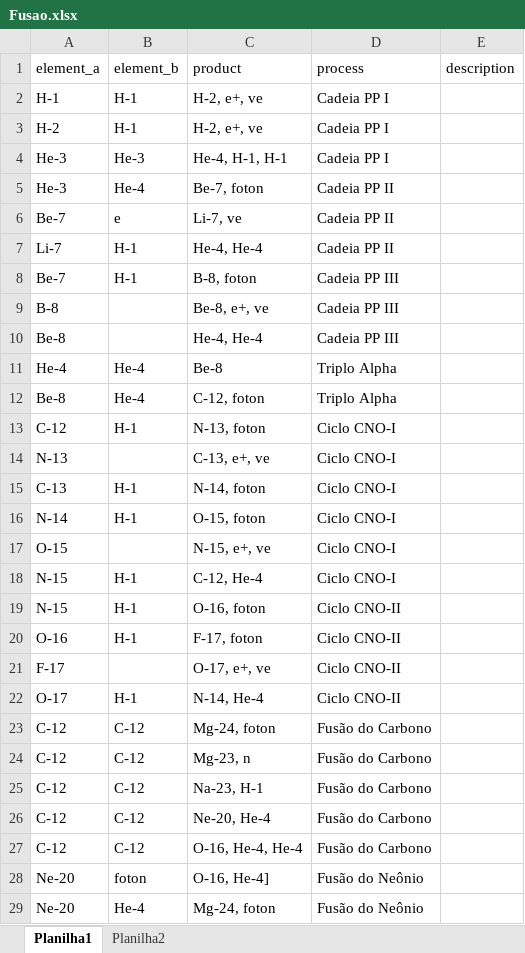
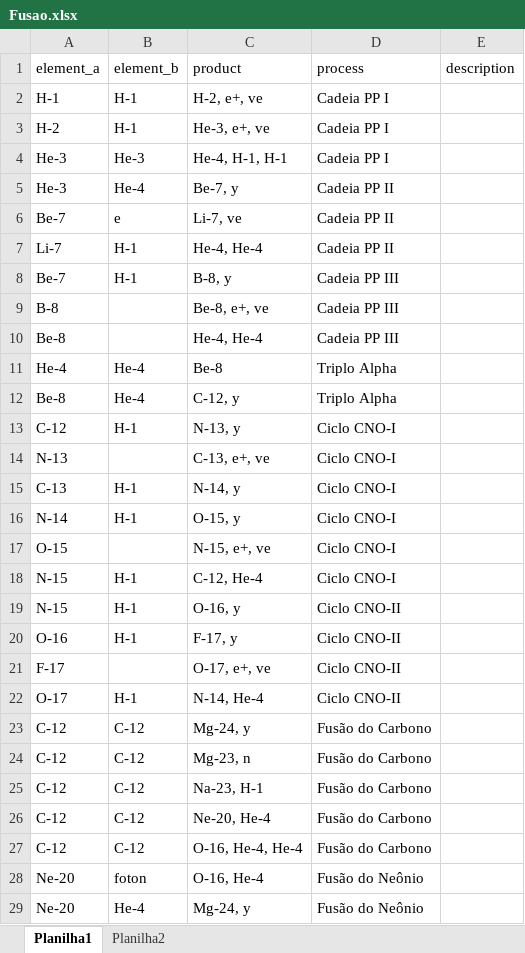
Before and after one commit to mistercapote/supernova_game, an Excel workbook: data/csv/Fusao.xlsx, sheet Planilha1, drawn as a sheet; only a part is shown; values as stored, in another font and other column widths than the file's, no borders; the diff covers the shown part only; the diff names each change by its address in the sheet, - before the commit and + after, or states it on an @@ line.

```diff
--- a/data/csv/Fusao.xlsx (sheet Planilha1)
+++ b/data/csv/Fusao.xlsx (sheet Planilha1)
-C3 (product): H-2, e+, ve
+C3 (product): He-3, e+, ve
-C5 (product): Be-7, foton
+C5 (product): Be-7, y
-C8 (product): B-8, foton
+C8 (product): B-8, y
-C12 (product): C-12, foton
+C12 (product): C-12, y
-C13 (product): N-13, foton
+C13 (product): N-13, y
-C15 (product): N-14, foton
+C15 (product): N-14, y
-C16 (product): O-15, foton
+C16 (product): O-15, y
-C19 (product): O-16, foton
+C19 (product): O-16, y
-C20 (product): F-17, foton
+C20 (product): F-17, y
-C23 (product): Mg-24, foton
+C23 (product): Mg-24, y
-C28 (product): O-16, He-4]
+C28 (product): O-16, He-4
-C29 (product): Mg-24, foton
+C29 (product): Mg-24, y
```
Also changed, not shown: 19 edited cells elsewhere in this sheet, 13 other files.
